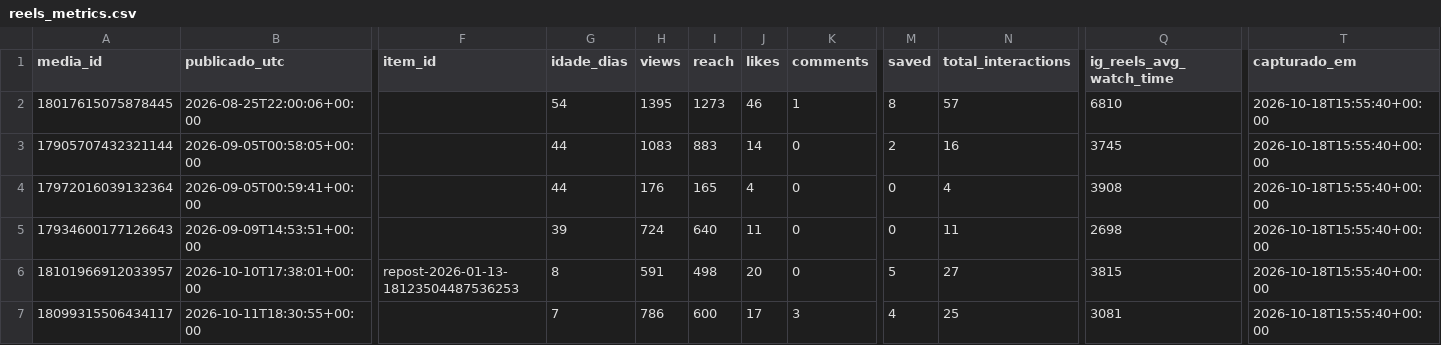
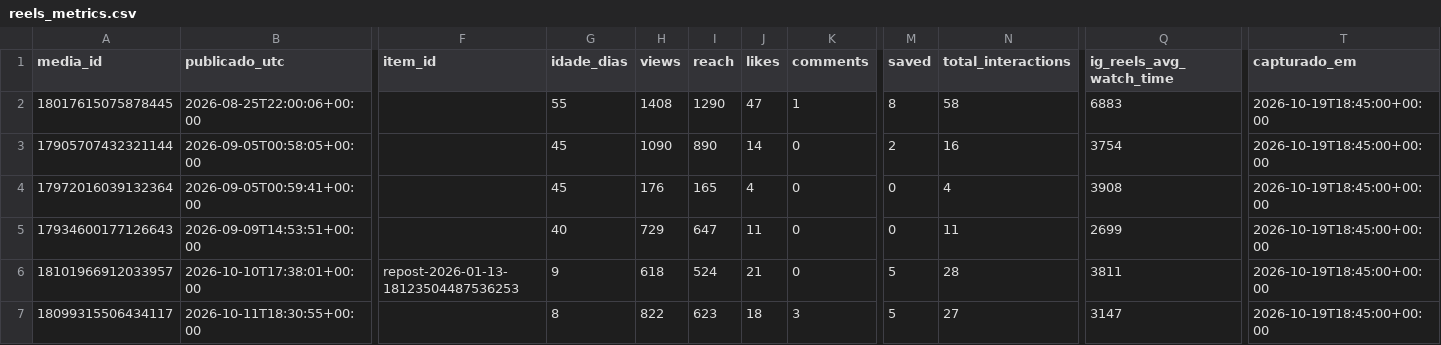
Before and after one commit to trevisollinux/line-insta-poster, a CSV file: state/reels_metrics.csv, drawn as a sheet; only a part is shown, gaps mark what is left out; the diff covers the shown part only; the diff names each change by its address in the sheet, - before the commit and + after, or states it on an @@ line.

```diff
--- a/state/reels_metrics.csv
+++ b/state/reels_metrics.csv
-G2 (idade_dias): 54
+G2 (idade_dias): 55
-H2 (views): 1395
+H2 (views): 1408
-I2 (reach): 1273
+I2 (reach): 1290
-J2 (likes): 46
+J2 (likes): 47
-N2 (total_interactions): 57
+N2 (total_interactions): 58
-Q2 (ig_reels_avg_watch_time): 6810
+Q2 (ig_reels_avg_watch_time): 6883
-T2:T7 (capturado_em): 2026-10-18T15:55:40+00:00
+T2:T7 (capturado_em): 2026-10-19T18:45:00+00:00
-G3:G4 (idade_dias): 44
+G3:G4 (idade_dias): 45
-H3 (views): 1083
+H3 (views): 1090
-I3 (reach): 883
+I3 (reach): 890
-Q3 (ig_reels_avg_watch_time): 3745
+Q3 (ig_reels_avg_watch_time): 3754
-G5 (idade_dias): 39
+G5 (idade_dias): 40
-H5 (views): 724
+H5 (views): 729
-I5 (reach): 640
+I5 (reach): 647
-Q5 (ig_reels_avg_watch_time): 2698
+Q5 (ig_reels_avg_watch_time): 2699
-G6 (idade_dias): 8
+G6 (idade_dias): 9
-H6 (views): 591
+H6 (views): 618
-I6 (reach): 498
+I6 (reach): 524
-J6 (likes): 20
+J6 (likes): 21
-N6 (total_interactions): 27
+N6 (total_interactions): 28
-Q6 (ig_reels_avg_watch_time): 3815
+Q6 (ig_reels_avg_watch_time): 3811
-G7 (idade_dias): 7
+G7 (idade_dias): 8
-H7 (views): 786
+H7 (views): 822
-I7 (reach): 600
+I7 (reach): 623
-J7 (likes): 17
+J7 (likes): 18
-M7 (saved): 4
+M7 (saved): 5
-N7 (total_interactions): 25
+N7 (total_interactions): 27
-Q7 (ig_reels_avg_watch_time): 3081
+Q7 (ig_reels_avg_watch_time): 3147
```
Also changed, not shown: 23 edited cells elsewhere in this file, state/reels_curva.csv.
